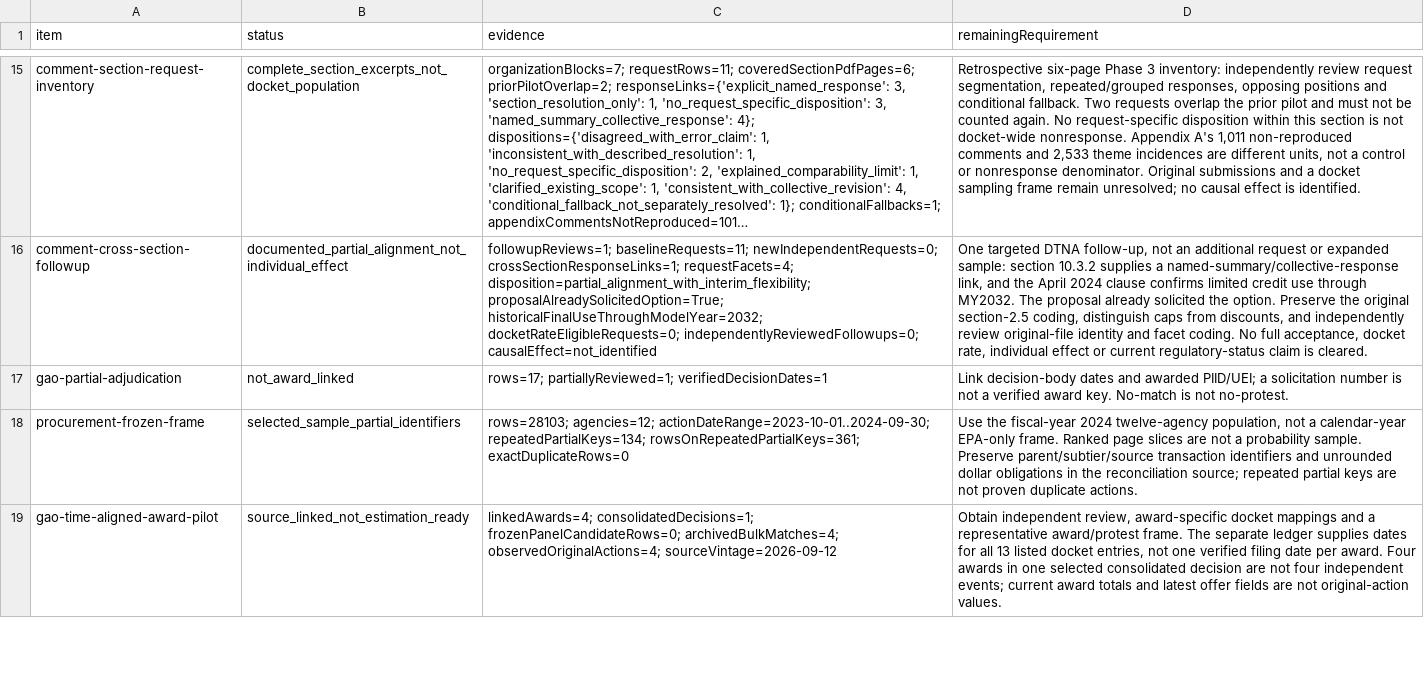
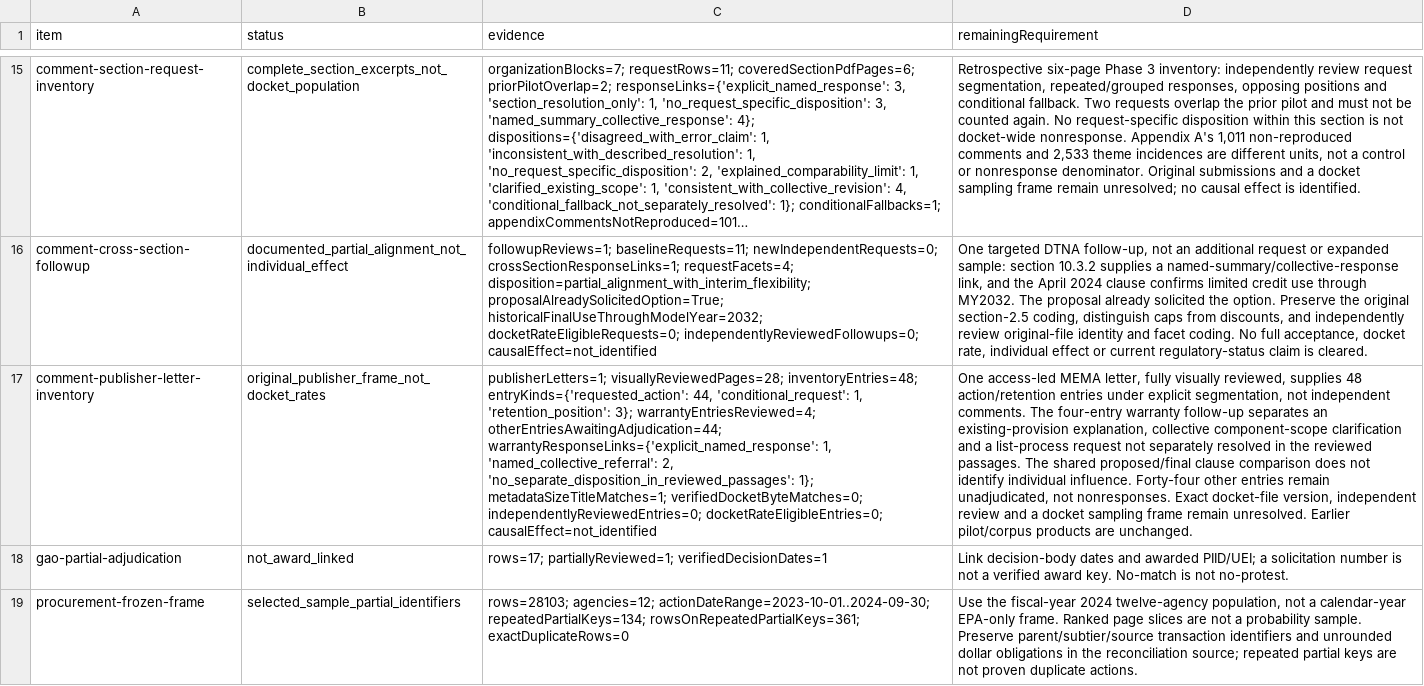
Before and after one commit to Jacoba1100254352/lobby-capture-simulator, a CSV file: reports/empirical-expansion-audit.csv, drawn as a sheet; only a part is shown, gaps mark what is left out; the shorter side is filled out with more unchanged rows; long unchanged cells end in …; the diff names each change by its address in the sheet, - before the commit and + after, or states it on an @@ line.

Commit message:
Inventory publisher-original MEMA requests and trace warranty responses

```diff
--- a/reports/empirical-expansion-audit.csv
+++ b/reports/empirical-expansion-audit.csv
+row 17: comment-publisher-letter-inventory | original_publisher_frame_not_docket_rates | publisherLetters=1; visuallyReviewedPages=28; inventoryEntries=48; entryKinds={'requested_action': 44, 'conditional_request': 1, 'retention_position': 3}; warrantyEntriesReviewed=4; otherEntriesAwaitingAdjudication=44; warrantyResponseLinks={'explicit_named_response': 1, 'named_collective_referral': 2, 'no_separate_disposition_in_reviewed_passages': 1}; metadataSizeTitleMatches=1; verifiedDocketByteMatches=0; independentlyReviewedEntries=0; docketRateEligibleEntries=0; causalEffect=not_identified | One access-led MEMA letter, fully visually reviewed, supplies 48 action/retention entries under explicit segmentation, not independent comments. The four-entry warranty follow-up separates an existing-provision explanation, collective component-scope clarification and a list-process request not separately resolved in the reviewed passages. The shared proposed/final clause comparison does not identify individual influence. Forty-four other entries remain unadjudicated, not nonresponses. Exact docket-file version, independent review and a docket sampling frame remain unresolved. Earlier pilot/corpus products are unchanged.
```
Also changed, not shown: reports/doi-deposit-readiness.csv, reports/policy-claim-language-audit.csv, 19 other files.
